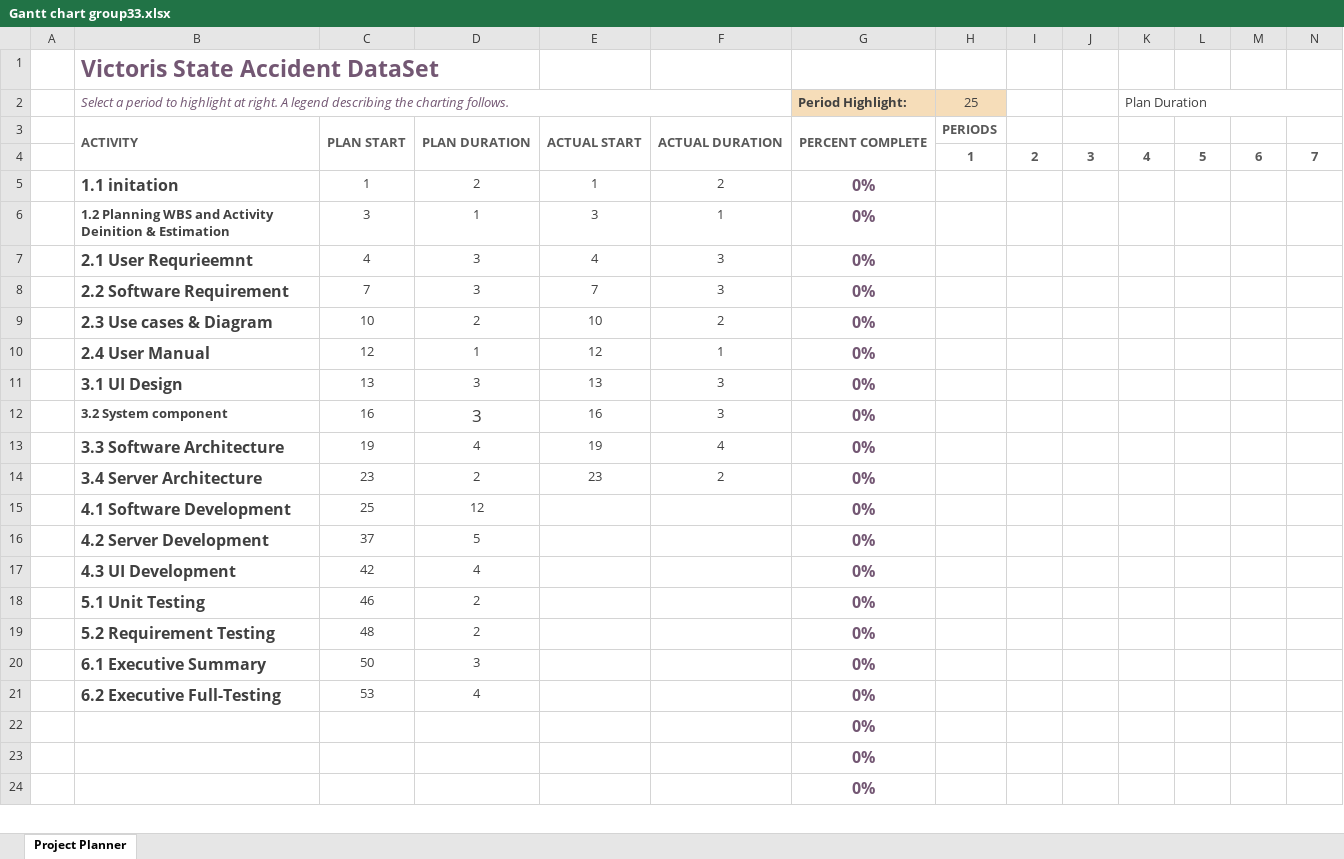
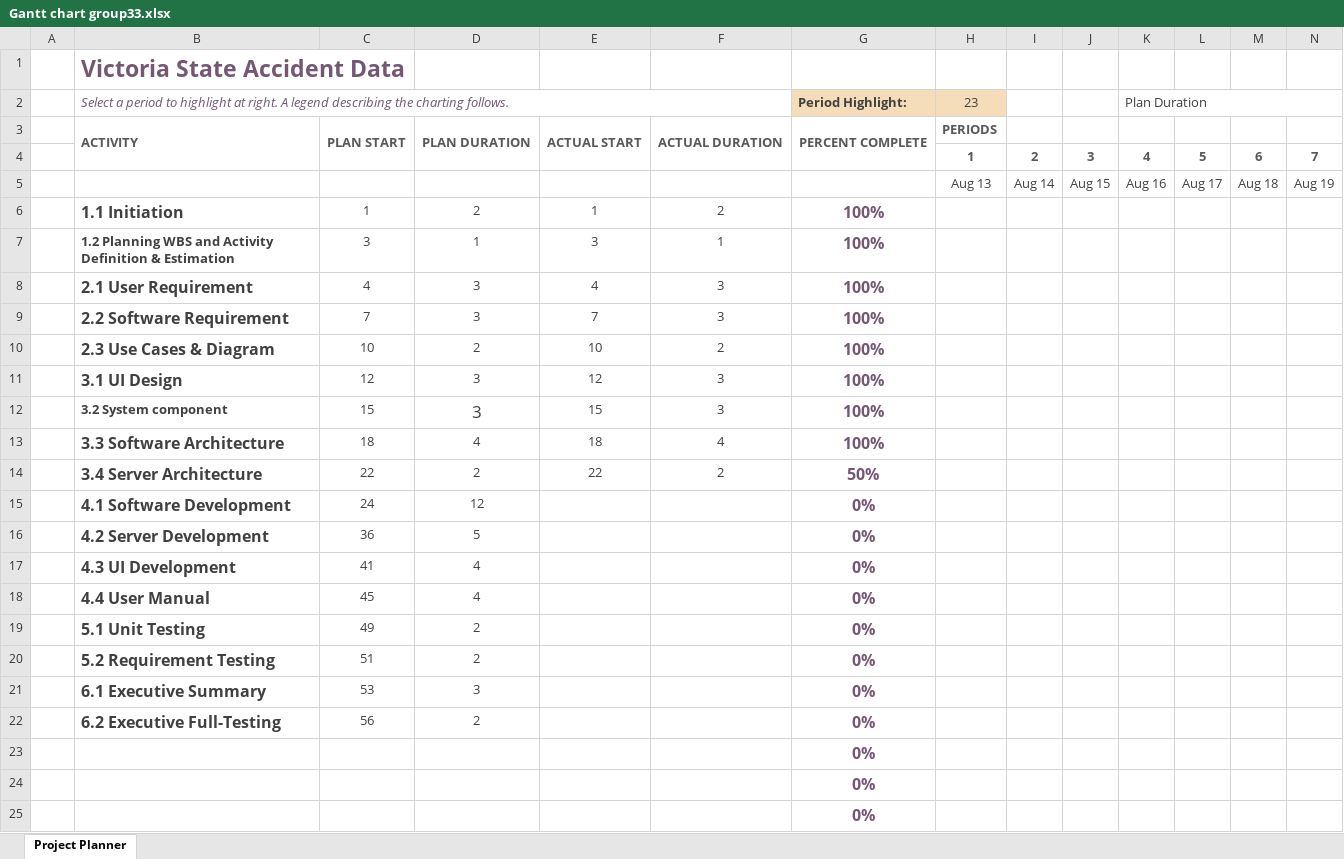
Before and after one commit to AugustineKdu/Software-TechICT-Group33, an Excel workbook: Gantt chart group33.xlsx, sheet Project Planner, drawn as a sheet; only a part is shown; values as stored, in another font and other column widths than the file's, no borders; charts and pictures and conditional formats not drawn; removed rows and columns are numbered as before the commit, all else as after; rows hold the shown columns only; the diff names each change by its address in the sheet, - before the commit and + after, or states it on an @@ line.

```diff
--- a/Gantt chart group33.xlsx (sheet Project Planner)
+++ b/Gantt chart group33.xlsx (sheet Project Planner)
-B1: Victoris State Accident DataSet
+B1: Victoria State Accident Data
-H2: 25
+H2: 23
+row 5:  |  |  |  |  |  |  | Aug 13 | Aug 14 | Aug 15 | Aug 16 | Aug 17 | Aug 18 | Aug 19
-B6: 1.1 initation
+B6: 1.1 Initiation
-G6:G10: 0%
+G6:G10: 100%
-B7: …and Activity Deinition & Estimation
+B7: …and Activity Definition & Estimation
-B8: 2.1 User Requrieemnt
+B8: 2.1 User Requirement
-B10: 2.3 Use cases & Diagram
+B10: 2.3 Use Cases & Diagram
-row 10:  | 2.4 User Manual | 12 | 1 | 12 | 1 | 0%
-C11: 13
+C11: 12
-E11: 13
+E11: 12
-G11:G13: 0%
+G11:G13: 100%
-C12: 16
+C12: 15
-E12: 16
+E12: 15
-C13: 19
+C13: 18
-E13: 19
+E13: 18
-C14: 23
+C14: 22
-E14: 23
+E14: 22
-G14: 0%
+G14: 50%
-C15: 25
+C15: 24
-C16: 37
+C16: 36
-C17: 42
+C17: 41
+row 18:  | 4.4 User Manual | 45 | 4 |  |  | 0%
-C19: 46
+C19: 49
-C20: 48
+C20: 51
-C21: 50
+C21: 53
-C22: 53
+C22: 56
-D22: 4
+D22: 2
```
Also changed, not shown: formulas that keep their value, charts or pictures, 8 other files.
